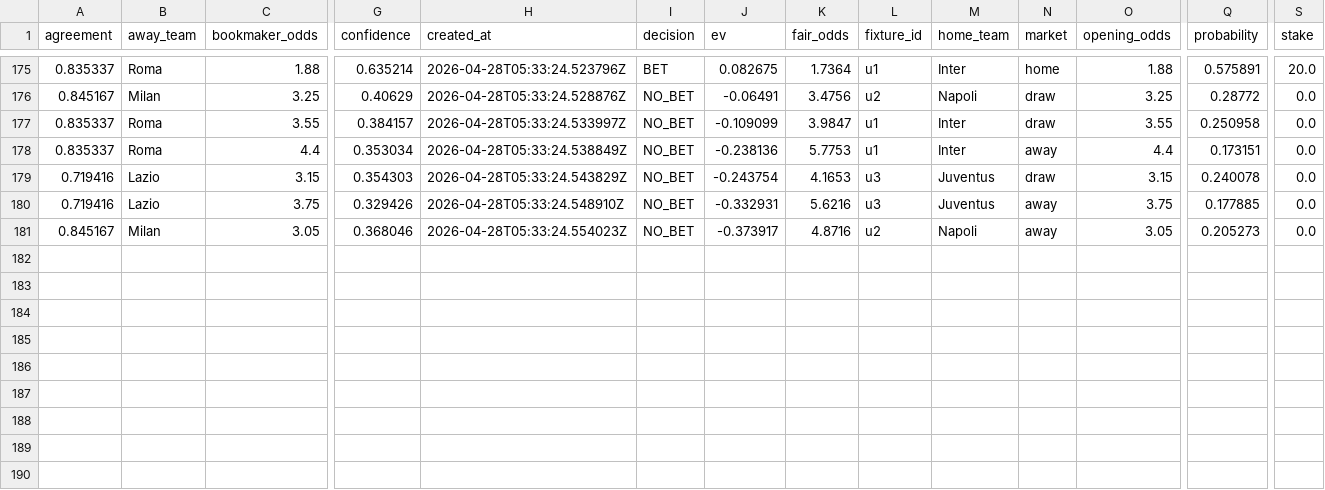
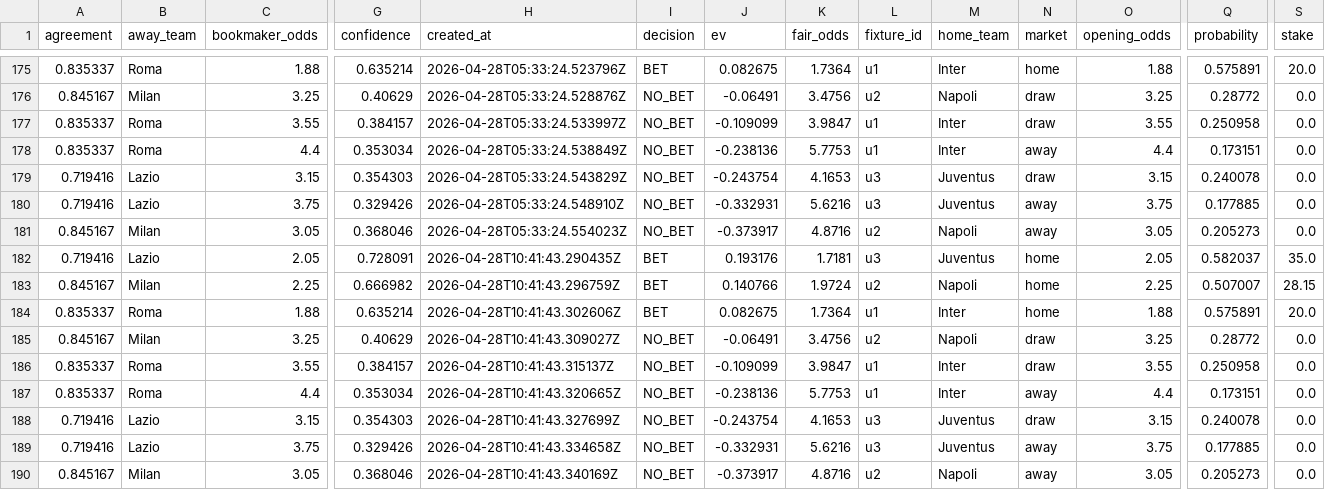
Before and after one commit to zarbopiero963-droid/FootballQuantEngine, a CSV file: outputs/clv/bet_journal.csv, drawn as a sheet; only a part is shown, gaps mark what is left out; rows hold the shown columns only; the diff names each change by its address in the sheet, - before the commit and + after, or states it on an @@ line.

```diff
--- a/outputs/clv/bet_journal.csv
+++ b/outputs/clv/bet_journal.csv
+row 182: 0.719416 | Lazio | 2.05 | 0.728091 | 2026-04-28T10:41:43.290435Z | BET | 0.193176 | 1.7181 | u3 | Juventus | home | 2.05 | 0.582037 | 35.0
+row 183: 0.845167 | Milan | 2.25 | 0.666982 | 2026-04-28T10:41:43.296759Z | BET | 0.140766 | 1.9724 | u2 | Napoli | home | 2.25 | 0.507007 | 28.15
+row 184: 0.835337 | Roma | 1.88 | 0.635214 | 2026-04-28T10:41:43.302606Z | BET | 0.082675 | 1.7364 | u1 | Inter | home | 1.88 | 0.575891 | 20.0
+row 185: 0.845167 | Milan | 3.25 | 0.40629 | 2026-04-28T10:41:43.309027Z | NO_BET | -0.06491 | 3.4756 | u2 | Napoli | draw | 3.25 | 0.28772 | 0.0
+row 186: 0.835337 | Roma | 3.55 | 0.384157 | 2026-04-28T10:41:43.315137Z | NO_BET | -0.109099 | 3.9847 | u1 | Inter | draw | 3.55 | 0.250958 | 0.0
+row 187: 0.835337 | Roma | 4.4 | 0.353034 | 2026-04-28T10:41:43.320665Z | NO_BET | -0.238136 | 5.7753 | u1 | Inter | away | 4.4 | 0.173151 | 0.0
+row 188: 0.719416 | Lazio | 3.15 | 0.354303 | 2026-04-28T10:41:43.327699Z | NO_BET | -0.243754 | 4.1653 | u3 | Juventus | draw | 3.15 | 0.240078 | 0.0
+row 189: 0.719416 | Lazio | 3.75 | 0.329426 | 2026-04-28T10:41:43.334658Z | NO_BET | -0.332931 | 5.6216 | u3 | Juventus | away | 3.75 | 0.177885 | 0.0
+row 190: 0.845167 | Milan | 3.05 | 0.368046 | 2026-04-28T10:41:43.340169Z | NO_BET | -0.373917 | 4.8716 | u2 | Napoli | away | 3.05 | 0.205273 | 0.0
```
Also changed, not shown: 3 other files.
